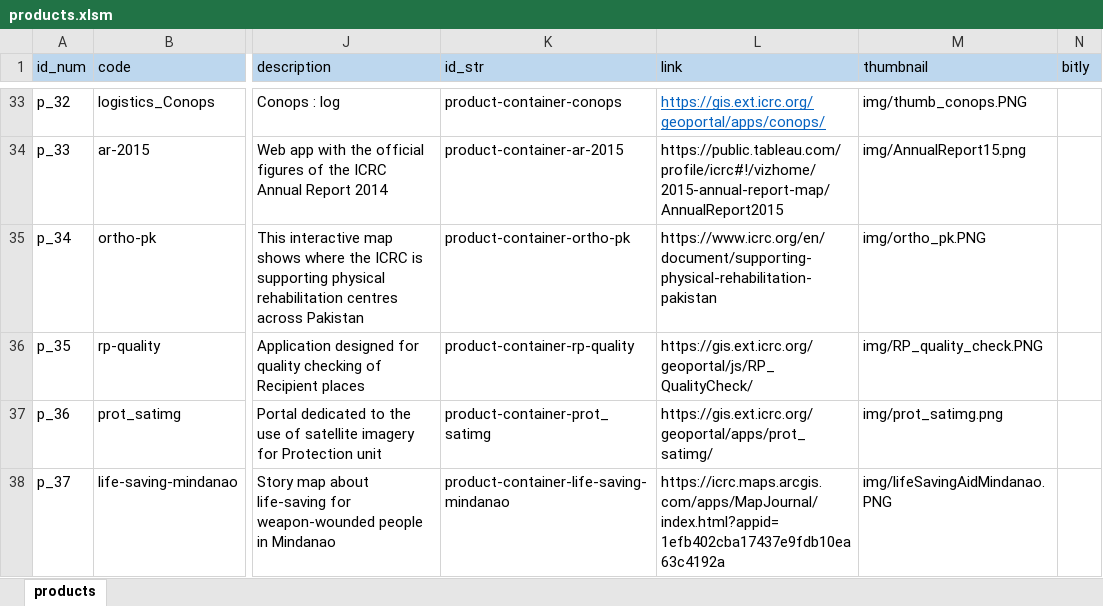
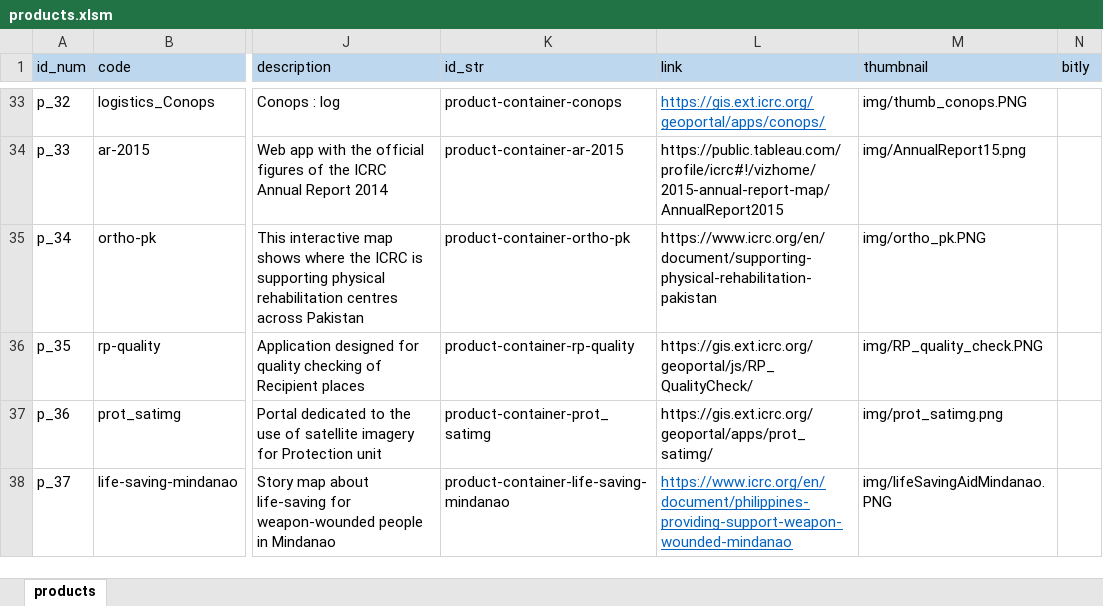
Before and after one commit to GISupportICRC/GISResourceCenter, an Excel workbook: data/products.xlsm, sheet products, drawn as a sheet; only a part is shown, gaps mark what is left out; values as stored, in another font and other column widths than the file's, no borders; charts and pictures and conditional formats not drawn; the diff names each change by its address in the sheet, - before the commit and + after, or states it on an @@ line.

```diff
--- a/data/products.xlsm (sheet products)
+++ b/data/products.xlsm (sheet products)
-L38 (link): https://icrc.maps.arcgis.com/apps/MapJournal/index.html?appid=1efb402cba17437e9fdb10ea63c4192a
+L38 (link): https://www.icrc.org/en/document/philippines-providing-support-weapon-wounded-mindanao
@@ L38 underline: off → on, text colour: black → #0563C1 @@
```
Also changed, not shown: charts or pictures, 1 other file.
